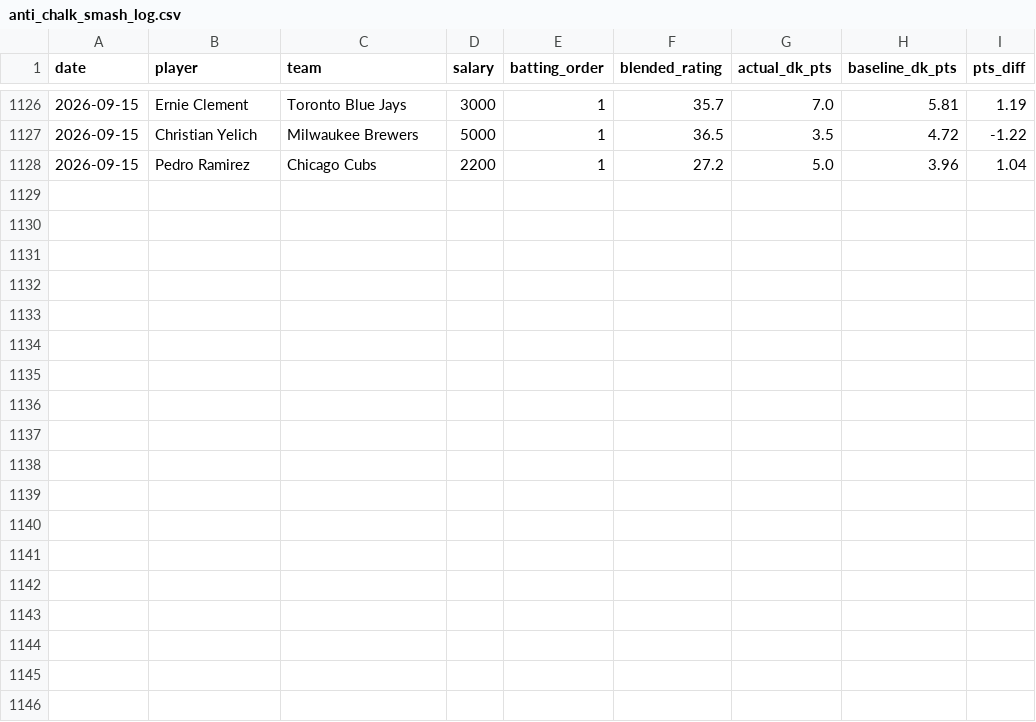
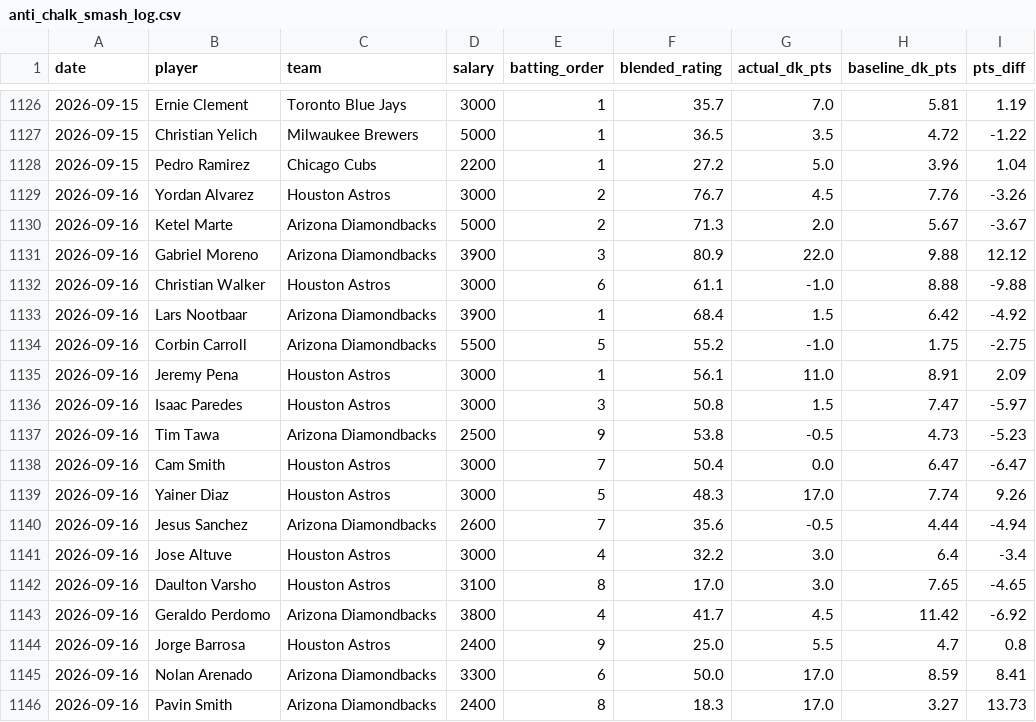
Before and after one commit to kklosowiak/MlbDFS, a CSV file: scratch/passive_tracker/signals/anti_chalk_smash_log.csv, drawn as a sheet; only a part is shown, gaps mark what is left out.

```diff
--- a/scratch/passive_tracker/signals/anti_chalk_smash_log.csv
+++ b/scratch/passive_tracker/signals/anti_chalk_smash_log.csv
@@ -1128 +1128,19 @@ date,player,team,salary,batting_order,blended_rating,actual_dk_pts,baseline_dk_p
 2026-09-15,Pedro Ramirez,Chicago Cubs,2200,1,27.2,5.0,3.96,1.04
+2026-09-16,Yordan Alvarez,Houston Astros,3000,2,76.7,4.5,7.76,-3.26
+2026-09-16,Ketel Marte,Arizona Diamondbacks,5000,2,71.3,2.0,5.67,-3.67
+2026-09-16,Gabriel Moreno,Arizona Diamondbacks,3900,3,80.9,22.0,9.88,12.12
+2026-09-16,Christian Walker,Houston Astros,3000,6,61.1,-1.0,8.88,-9.88
+2026-09-16,Lars Nootbaar,Arizona Diamondbacks,3900,1,68.4,1.5,6.42,-4.92
+2026-09-16,Corbin Carroll,Arizona Diamondbacks,5500,5,55.2,-1.0,1.75,-2.75
+2026-09-16,Jeremy Pena,Houston Astros,3000,1,56.1,11.0,8.91,2.09
+2026-09-16,Isaac Paredes,Houston Astros,3000,3,50.8,1.5,7.47,-5.97
+2026-09-16,Tim Tawa,Arizona Diamondbacks,2500,9,53.8,-0.5,4.73,-5.23
+2026-09-16,Cam Smith,Houston Astros,3000,7,50.4,0.0,6.47,-6.47
+2026-09-16,Yainer Diaz,Houston Astros,3000,5,48.3,17.0,7.74,9.26
+2026-09-16,Jesus Sanchez,Arizona Diamondbacks,2600,7,35.6,-0.5,4.44,-4.94
+2026-09-16,Jose Altuve,Houston Astros,3000,4,32.2,3.0,6.4,-3.4
+2026-09-16,Daulton Varsho,Houston Astros,3100,8,17.0,3.0,7.65,-4.65
+2026-09-16,Geraldo Perdomo,Arizona Diamondbacks,3800,4,41.7,4.5,11.42,-6.92
+2026-09-16,Jorge Barrosa,Houston Astros,2400,9,25.0,5.5,4.7,0.8
+2026-09-16,Nolan Arenado,Arizona Diamondbacks,3300,6,50.0,17.0,8.59,8.41
+2026-09-16,Pavin Smith,Arizona Diamondbacks,2400,8,18.3,17.0,3.27,13.73
```
Also changed, not shown: scratch/passive_tracker/signals/elite_platoon_log.csv, scratch/passive_tracker/signals/hot_msmi_log.csv, 15 other files.
